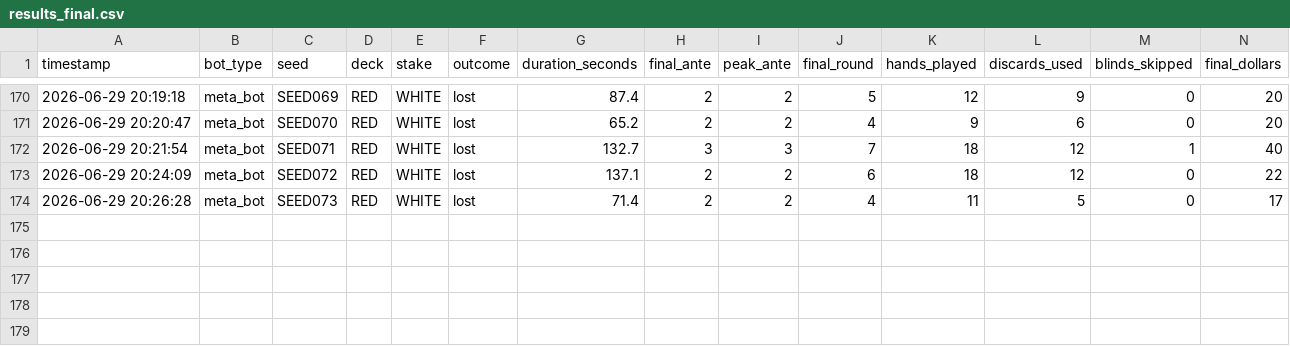
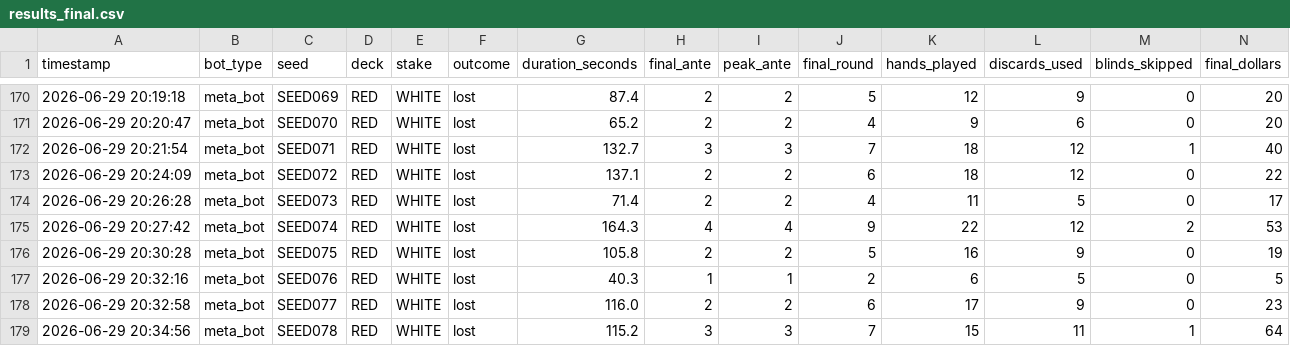
Before and after one commit to VinayakMaharaj/balatro_research, a CSV file: results_final.csv, drawn as a sheet; only a part is shown, gaps mark what is left out; rows hold the shown columns only; the diff names each change by its address in the sheet, - before the commit and + after, or states it on an @@ line.

Commit message:
added in meta bot v2

```diff
--- a/results_final.csv
+++ b/results_final.csv
+row 175: 2026-06-29 20:27:42 | meta_bot | SEED074 | RED | WHITE | lost | 164.3 | 4 | 4 | 9 | 22 | 12 | 2 | 53
+row 176: 2026-06-29 20:30:28 | meta_bot | SEED075 | RED | WHITE | lost | 105.8 | 2 | 2 | 5 | 16 | 9 | 0 | 19
+row 177: 2026-06-29 20:32:16 | meta_bot | SEED076 | RED | WHITE | lost | 40.3 | 1 | 1 | 2 | 6 | 5 | 0 | 5
+row 178: 2026-06-29 20:32:58 | meta_bot | SEED077 | RED | WHITE | lost | 116.0 | 2 | 2 | 6 | 17 | 9 | 0 | 23
+row 179: 2026-06-29 20:34:56 | meta_bot | SEED078 | RED | WHITE | lost | 115.2 | 3 | 3 | 7 | 15 | 11 | 1 | 64
```
Also changed, not shown: 1 other file.
